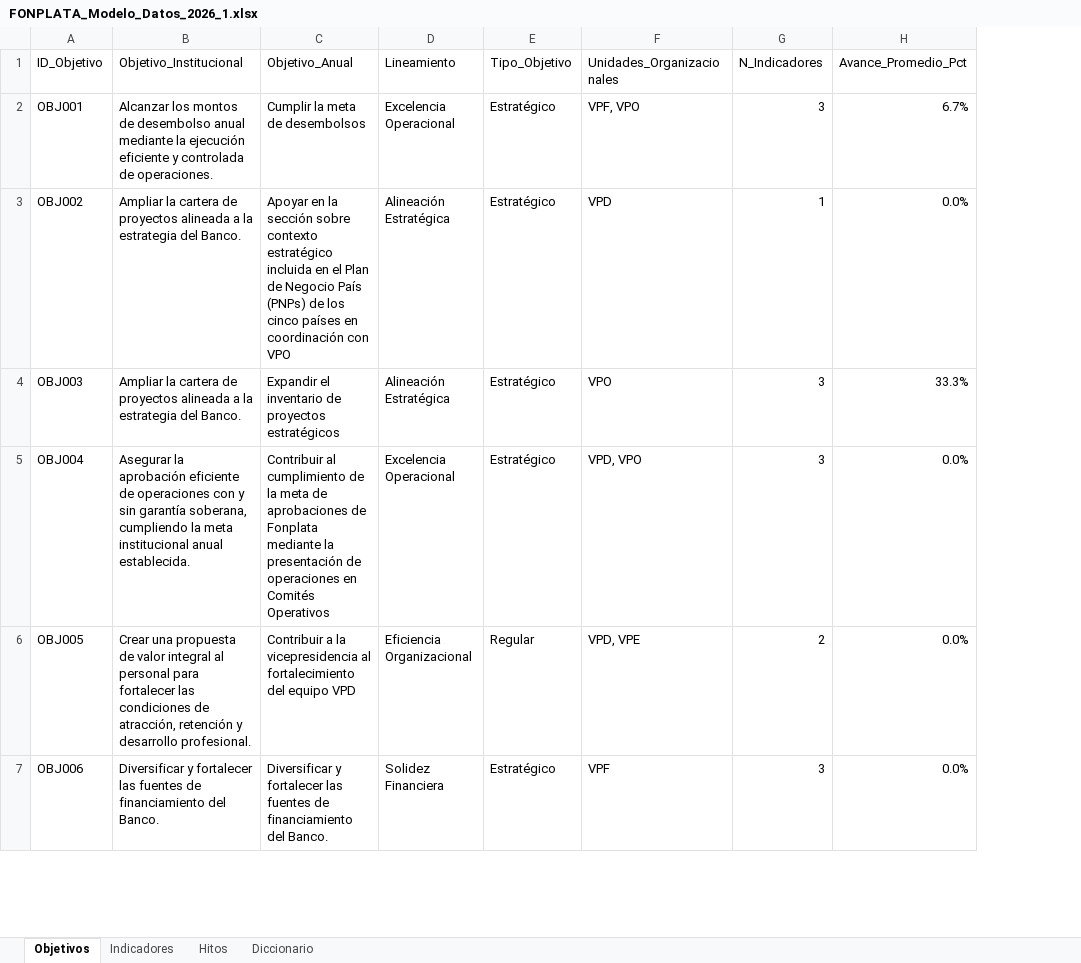
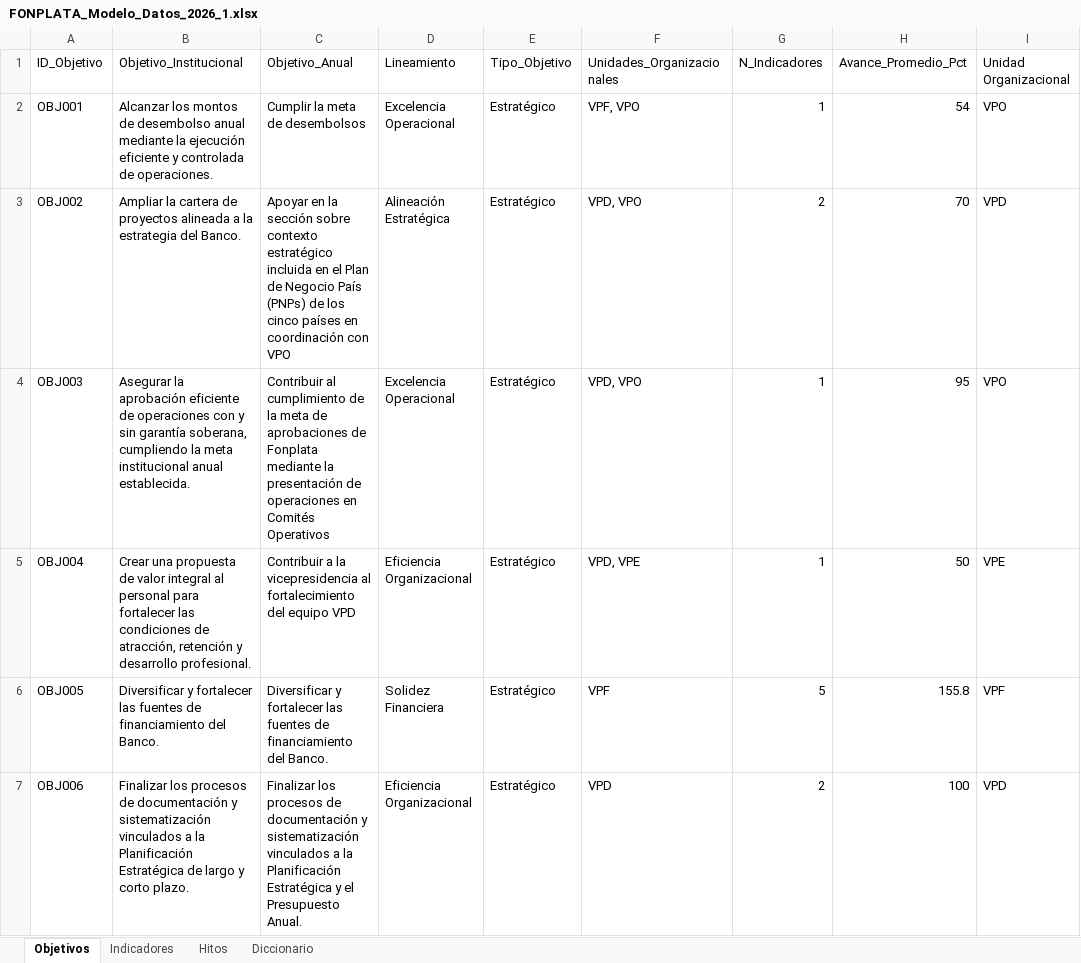
Before and after one commit to Alecoronado/Sistema-Carga-Indicadores, an Excel workbook: FONPLATA_Modelo_Datos_2026_1.xlsx, sheet Objetivos, drawn as a sheet; only a part is shown; values as stored, in another font and other column widths than the file's, no cell formats; the diff covers the shown part only; the diff names each change by its address in the sheet, - before the commit and + after, or states it on an @@ line.

```diff
--- a/FONPLATA_Modelo_Datos_2026_1.xlsx (sheet Objetivos)
+++ b/FONPLATA_Modelo_Datos_2026_1.xlsx (sheet Objetivos)
+column I (Unidad Organizacional), rows 2-7: VPO | VPD | VPO | VPE | VPF | VPD
-G2 (N_Indicadores): 3
+G2 (N_Indicadores): 1
-H2 (Avance_Promedio_Pct): 6.7%
+H2 (Avance_Promedio_Pct): 54
-F3 (Unidades_Organizacionales): VPD
+F3 (Unidades_Organizacionales): VPD, VPO
-G3 (N_Indicadores): 1
+G3 (N_Indicadores): 2
-H3 (Avance_Promedio_Pct): 0.0%
+H3 (Avance_Promedio_Pct): 70
-B4 (Objetivo_Institucional): Ampliar la cartera de proyectos alineada a la estrategia del Banco.
+B4 (Objetivo_Institucional): Asegurar la aprobación eficiente de operaciones con y sin garantía soberana, cumpliendo la meta institucional anual establecida.
-C4 (Objetivo_Anual): Expandir el inventario de proyectos estratégicos
+C4 (Objetivo_Anual): Contribuir al cumplimiento de la meta de aprobaciones de Fonplata mediante la presentación de operaciones en Comités Operativos
-D4 (Lineamiento): Alineación Estratégica
+D4 (Lineamiento): Excelencia Operacional
-F4 (Unidades_Organizacionales): VPO
+F4 (Unidades_Organizacionales): VPD, VPO
-G4:G5 (N_Indicadores): 3
+G4:G5 (N_Indicadores): 1
-H4 (Avance_Promedio_Pct): 33.3%
+H4 (Avance_Promedio_Pct): 95
-B5 (Objetivo_Institucional): Asegurar la aprobación eficiente de operaciones con y sin garantía soberana, cumpliendo la meta institucional anual establecida.
+B5 (Objetivo_Institucional): Crear una propuesta de valor integral al personal para fortalecer las condiciones de atracción, retención y desarrollo profesional.
-C5 (Objetivo_Anual): Contribuir al cumplimiento de la meta de aprobaciones de Fonplata mediante la presentación de operaciones en Comités Operativos
+C5 (Objetivo_Anual): Contribuir a la vicepresidencia al fortalecimiento del equipo VPD
-D5 (Lineamiento): Excelencia Operacional
+D5 (Lineamiento): Eficiencia Organizacional
-F5 (Unidades_Organizacionales): VPD, VPO
+F5 (Unidades_Organizacionales): VPD, VPE
-H5 (Avance_Promedio_Pct): 0.0%
+H5 (Avance_Promedio_Pct): 50
-B6 (Objetivo_Institucional): Crear una propuesta de valor integral al personal para fortalecer las condiciones de atracción, retención y desarrollo profesional.
+B6 (Objetivo_Institucional): Diversificar y fortalecer las fuentes de financiamiento del Banco.
-C6 (Objetivo_Anual): Contribuir a la vicepresidencia al fortalecimiento del equipo VPD
+C6 (Objetivo_Anual): Diversificar y fortalecer las fuentes de financiamiento del Banco.
-D6 (Lineamiento): Eficiencia Organizacional
+D6 (Lineamiento): Solidez Financiera
-E6 (Tipo_Objetivo): Regular
+E6 (Tipo_Objetivo): Estratégico
-F6 (Unidades_Organizacionales): VPD, VPE
+F6 (Unidades_Organizacionales): VPF
-G6 (N_Indicadores): 2
+G6 (N_Indicadores): 5
-H6 (Avance_Promedio_Pct): 0.0%
+H6 (Avance_Promedio_Pct): 155.8
-B7 (Objetivo_Institucional): Diversificar y fortalecer las fuentes de financiamiento del Banco.
+B7 (Objetivo_Institucional): Finalizar los procesos de documentación y sistematización vinculados a la Planificación Estratégica de largo y corto plazo.
-C7 (Objetivo_Anual): Diversificar y fortalecer las fuentes de financiamiento del Banco.
+C7 (Objetivo_Anual): Finalizar los procesos de documentación y sistematización vinculados a la Planificación Estratégica y el Presupuesto Anual.
-D7 (Lineamiento): Solidez Financiera
+D7 (Lineamiento): Eficiencia Organizacional
-F7 (Unidades_Organizacionales): VPF
+F7 (Unidades_Organizacionales): VPD
-G7 (N_Indicadores): 3
+G7 (N_Indicadores): 2
-H7 (Avance_Promedio_Pct): 0.0%
+H7 (Avance_Promedio_Pct): 100
```
Also changed, not shown: 4 removed rows and 88 edited cells elsewhere in this sheet, sheet Indicadores, sheet Hitos, sheet Diccionario, cell formats.
